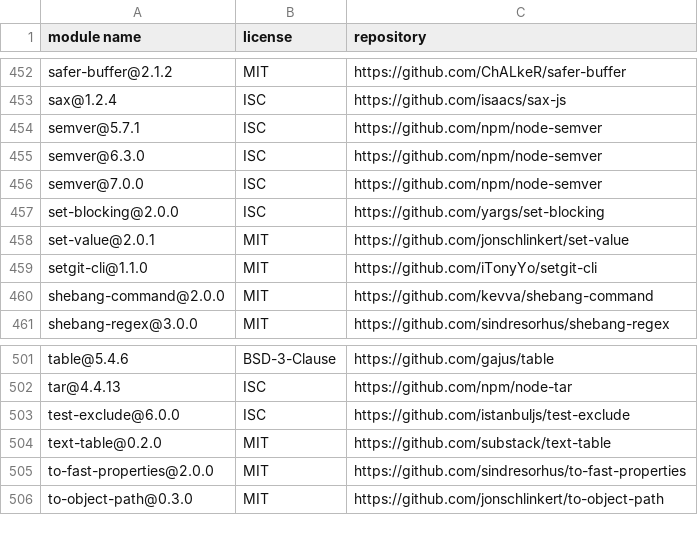
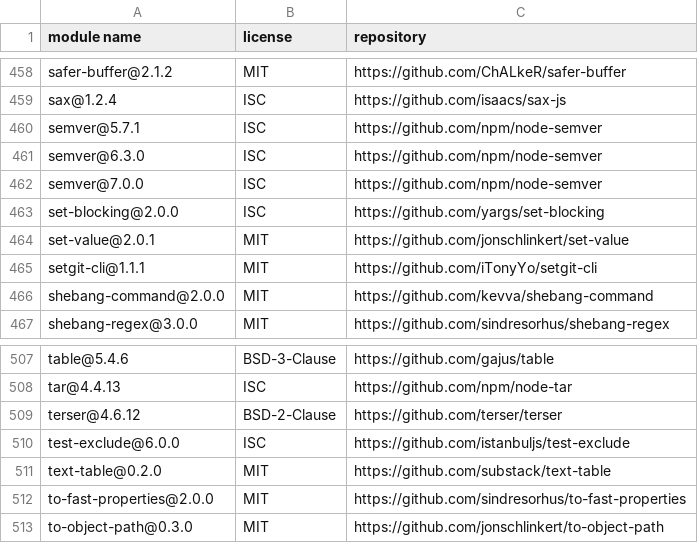
Before and after one commit to iTonyYo/setgit-cli, a CSV file: docs/licenses-development.csv, drawn as a sheet; only a part is shown, gaps mark what is left out; the diff covers the shown part only.

```diff
--- a/docs/licenses-development.csv
+++ b/docs/licenses-development.csv
@@ -458,3 +464,3 @@
 "set-value@2.0.1","MIT","https://github.com/jonschlinkert/set-value"
-"setgit-cli@1.1.0","MIT","https://github.com/iTonyYo/setgit-cli"
+"setgit-cli@1.1.1","MIT","https://github.com/iTonyYo/setgit-cli"
 "shebang-command@2.0.0","MIT","https://github.com/kevva/shebang-command"
@@ -502,2 +508,3 @@
 "tar@4.4.13","ISC","https://github.com/npm/node-tar"
+"terser@4.6.12","BSD-2-Clause","https://github.com/terser/terser"
 "test-exclude@6.0.0","ISC","https://github.com/istanbuljs/test-exclude"
```
Also changed, not shown: 6 added rows elsewhere in this file, docs/licenses-production.csv, 3 other files.
